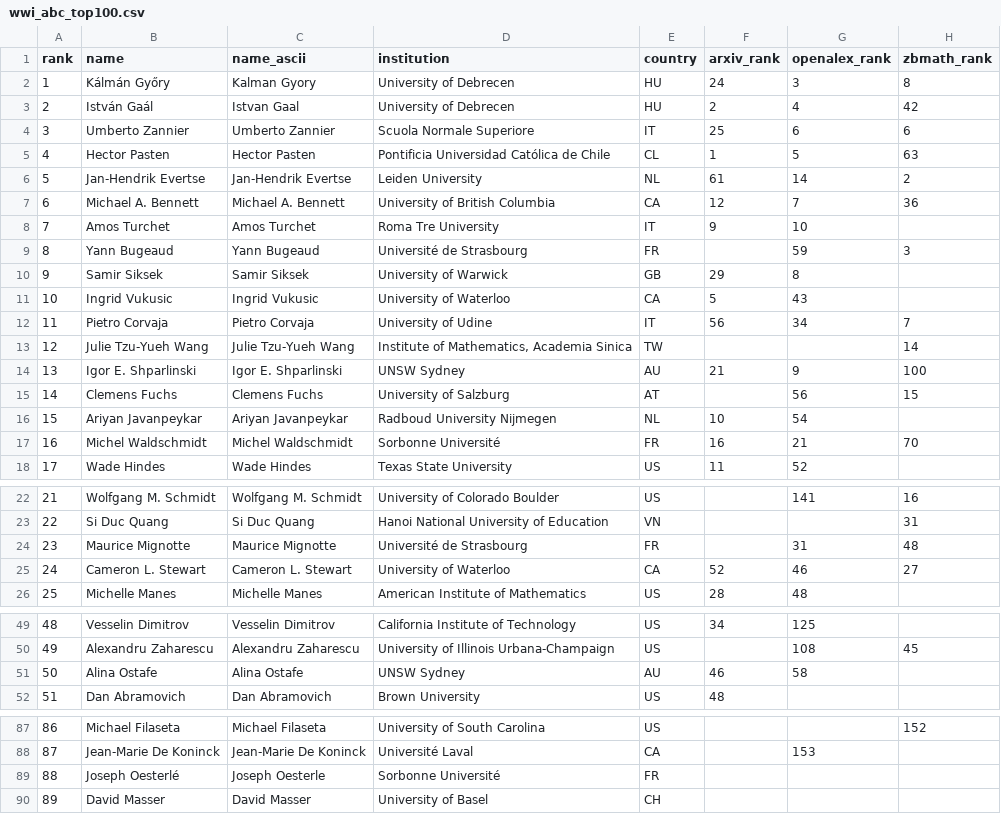
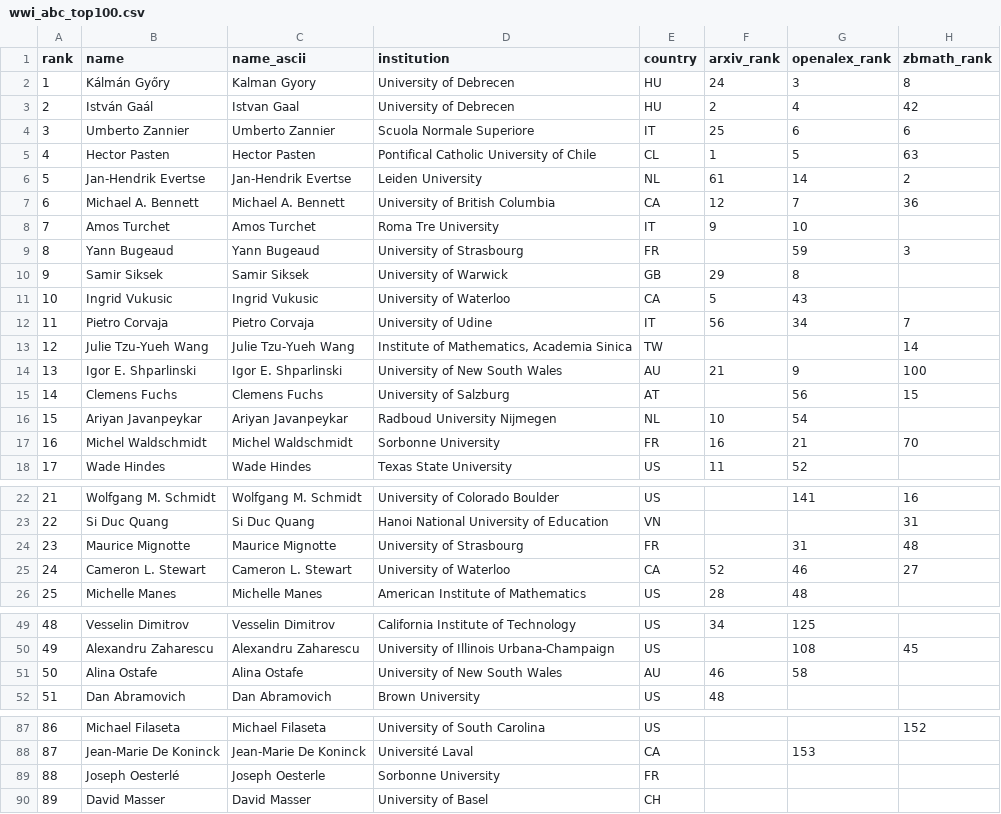
Before and after one commit to sthubbar/wwiabc, a CSV file: _site/data/wwi_abc_top100.csv, drawn as a sheet; only a part is shown, gaps mark what is left out; the diff names each change by its address in the sheet, - before the commit and + after, or states it on an @@ line.

Commit message:
Deploy abc site (2026-09-22) - 274 profiles, 0 orphans pruned

```diff
--- a/_site/data/wwi_abc_top100.csv
+++ b/_site/data/wwi_abc_top100.csv
-D5 (institution): Pontificia Universidad Católica de Chile
+D5 (institution): Pontifical Catholic University of Chile
-D9 (institution): Université de Strasbourg
+D9 (institution): University of Strasbourg
-D14 (institution): UNSW Sydney
+D14 (institution): University of New South Wales
-D17 (institution): Sorbonne Université
+D17 (institution): Sorbonne University
-D24 (institution): Université de Strasbourg
+D24 (institution): University of Strasbourg
-D51 (institution): UNSW Sydney
+D51 (institution): University of New South Wales
-D89 (institution): Sorbonne Université
+D89 (institution): Sorbonne University
```
Also changed, not shown: 18 other files.
